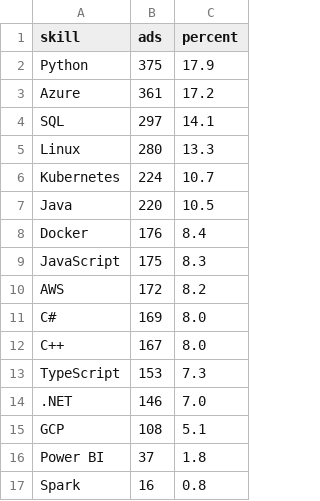
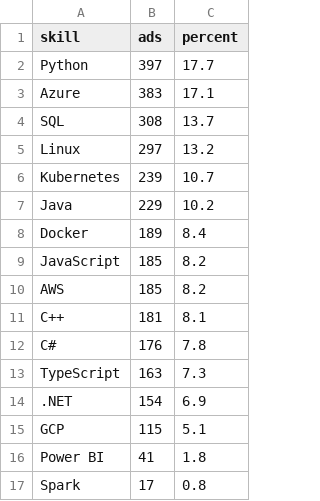
Before and after one commit to Daggerabuse/sweden-jobs, a CSV file: results/skills.csv, drawn as a sheet.

```diff
--- a/results/skills.csv
+++ b/results/skills.csv
@@ -1,17 +1,17 @@
 skill,ads,percent
-Python,375,17.9
-Azure,361,17.2
-SQL,297,14.1
-Linux,280,13.3
-Kubernetes,224,10.7
-Java,220,10.5
-Docker,176,8.4
-JavaScript,175,8.3
-AWS,172,8.2
-C#,169,8.0
-C++,167,8.0
-TypeScript,153,7.3
-.NET,146,7.0
-GCP,108,5.1
-Power BI,37,1.8
-Spark,16,0.8
+Python,397,17.7
+Azure,383,17.1
+SQL,308,13.7
+Linux,297,13.2
+Kubernetes,239,10.7
+Java,229,10.2
+Docker,189,8.4
+JavaScript,185,8.2
+AWS,185,8.2
+C++,181,8.1
+C#,176,7.8
+TypeScript,163,7.3
+.NET,154,6.9
+GCP,115,5.1
+Power BI,41,1.8
+Spark,17,0.8
```
Also changed, not shown: 5 other files.
